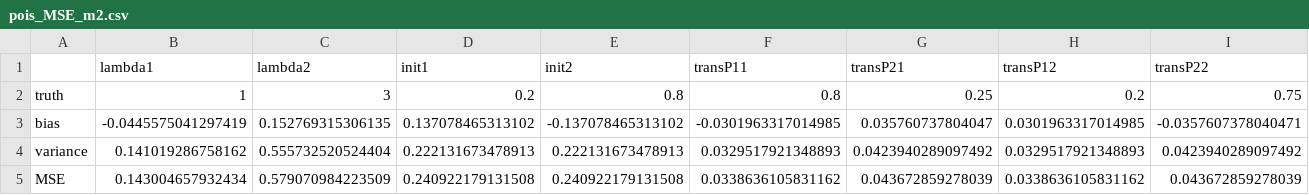
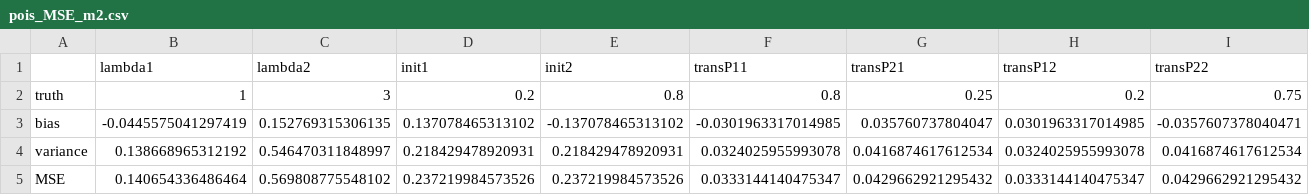
Before and after one commit to daiqiyu890/STAT4011-Project-2, a CSV file: output/pois_MSE_m2.csv, drawn as a sheet.

```diff
--- a/output/pois_MSE_m2.csv
+++ b/output/pois_MSE_m2.csv
@@ -3,3 +3,3 @@
 "bias",-0.0445575041297419,0.152769315306135,0.137078465313102,-0.137078465313102,-0.0301963317014985,0.035760737804047,0.0301963317014985,-0.0357607378040471
-"variance",0.141019286758162,0.555732520524404,0.222131673478913,0.222131673478913,0.0329517921348893,0.0423940289097492,0.0329517921348893,0.0423940289097492
-"MSE",0.143004657932434,0.579070984223509,0.240922179131508,0.240922179131508,0.0338636105831162,0.043672859278039,0.0338636105831162,0.043672859278039
+"variance",0.138668965312192,0.546470311848997,0.218429478920931,0.218429478920931,0.0324025955993078,0.0416874617612534,0.0324025955993078,0.0416874617612534
+"MSE",0.140654336486464,0.569808775548102,0.237219984573526,0.237219984573526,0.0333144140475347,0.0429662921295432,0.0333144140475347,0.0429662921295432
```
Also changed, not shown: output/gaus_MSE_m2.csv.
